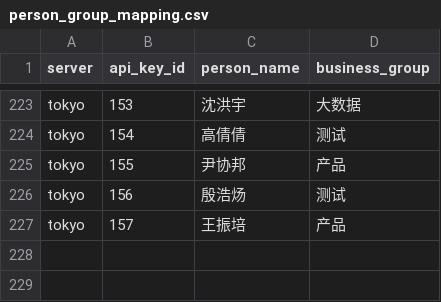
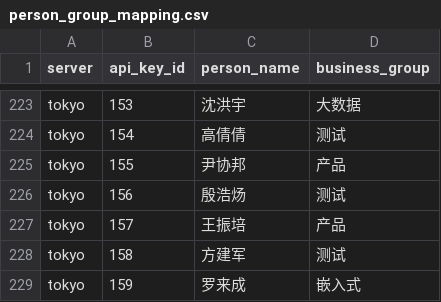
Before and after one commit to InvictusNightmares/ai-tools, a CSV file: script/gateway/token-usage/daily/person_group_mapping.csv, drawn as a sheet; only a part is shown, gaps mark what is left out; the diff names each change by its address in the sheet, - before the commit and + after, or states it on an @@ line.

Commit message:
Classify two Tokyo users in daily usage reports

```diff
--- a/script/gateway/token-usage/daily/person_group_mapping.csv
+++ b/script/gateway/token-usage/daily/person_group_mapping.csv
+row 228: tokyo | 158 | 方建军 | 测试
+row 229: tokyo | 159 | 罗来成 | 嵌入式
```
Also changed, not shown: 3 other files.
